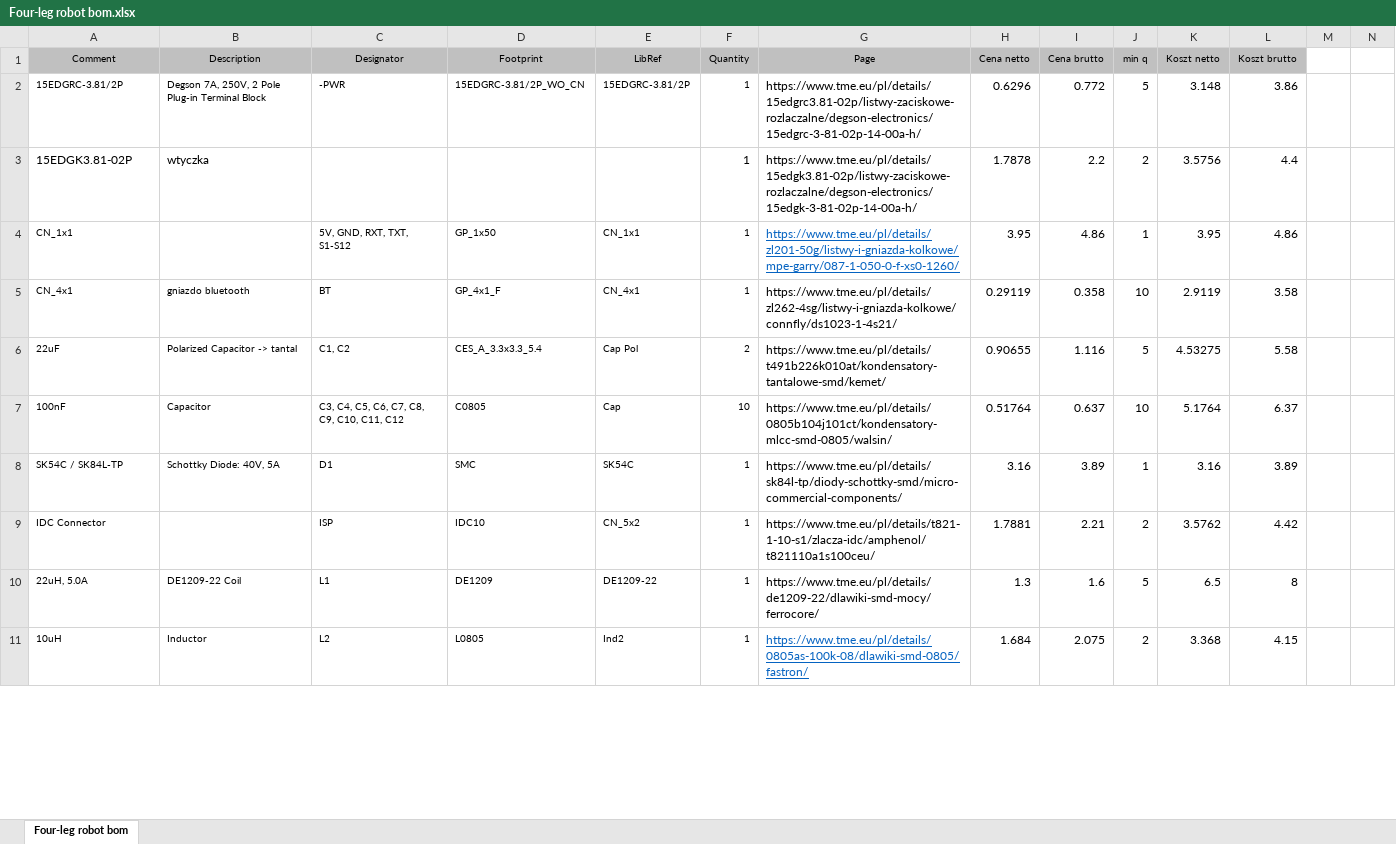
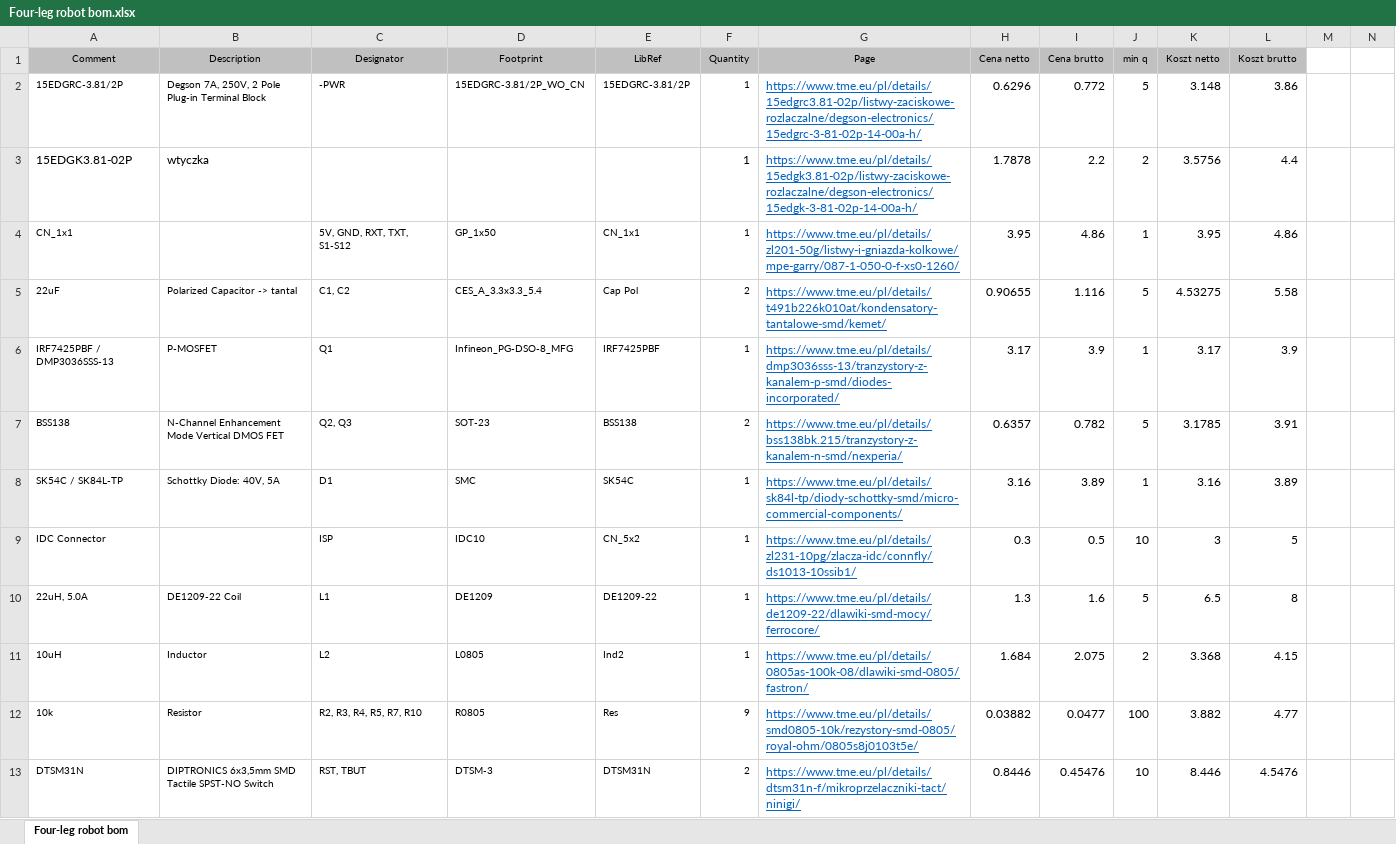
Before and after one commit to kmorga/spider-robot-control-electronics, an Excel workbook: Four-leg robot/Project Outputs for Four-leg robot/Four-leg robot bom.xlsx, sheet Four-leg robot bom, drawn as a sheet; only a part is shown; values as stored, in another font and other column widths than the file's, no borders; addresses are those after the commit; rows hold the shown columns only; the diff covers the shown part only; the diff names each change by its address in the sheet, - before the commit and + after, or states it on an @@ line.

```diff
--- a/Four-leg robot/Project Outputs for Four-leg robot/Four-leg robot bom.xlsx (sheet Four-leg robot bom)
+++ b/Four-leg robot/Project Outputs for Four-leg robot/Four-leg robot bom.xlsx (sheet Four-leg robot bom)
@@ G2:G3 underline: off → on, text colour: black → #0563C1 @@
@@ row 5 moved to row 29: CN_4x1 @@
@@ G5 underline: off → on, text colour: black → #0563C1 @@
@@ row 7 moved to row 30: 100nF @@
@@ row 13 moved to row 6: IRF7425PBF / DMP3036SSS-13 @@
+row 7: BSS138 | N-Channel Enhancement Mode Vertical DMOS FET | Q2, Q3 | SOT-23 | BSS138 | 2 | https://www.tme.eu/pl/details/bss138bk.215/tranzystory-z-kanalem-n-smd/nexperia/ | 0.6357 | 0.782 | 5 | 3.1785 | 3.91
@@ G8:G10 underline: off → on, text colour: black → #0563C1 @@
-G9 (Page): https://www.tme.eu/pl/details/t821-1-10-s1/zlacza-idc/amphenol/t821110a1s100ceu/
+G9 (Page): https://www.tme.eu/pl/details/zl231-10pg/zlacza-idc/connfly/ds1013-10ssib1/
-H9 (Cena netto): 1.7881
+H9 (Cena netto): 0.3
-I9 (Cena brutto): 2.21
+I9 (Cena brutto): 0.5
-J9 (min q): 2
+J9 (min q): 10
-K9 (Koszt netto): 3.5762
+K9 (Koszt netto): 3
-L9 (Koszt brutto): 4.42
+L9 (Koszt brutto): 5
+row 12: 10k | Resistor | R2, R3, R4, R5, R7, R10 | R0805 | Res | 9 | https://www.tme.eu/pl/details/smd0805-10k/rezystory-smd-0805/royal-ohm/0805s8j0103t5e/ | 0.03882 | 0.0477 | 100 | 3.882 | 4.77
+row 13: DTSM31N | DIPTRONICS 6x3,5mm SMD Tactile SPST-NO Switch | RST, TBUT | DTSM-3 | DTSM31N | 2 | https://www.tme.eu/pl/details/dtsm31n-f/mikroprzelaczniki-tact/ninigi/ | 0.8446 | 0.45476 | 10 | 8.446 | 4.5476
```
Also changed, not shown: 12 added rows, 7 removed rows, 4 moved rows and cell formats elsewhere in this sheet, formulas that keep their value, 7 other files.
